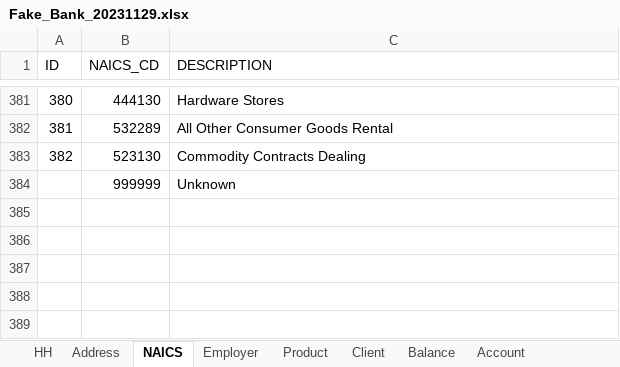
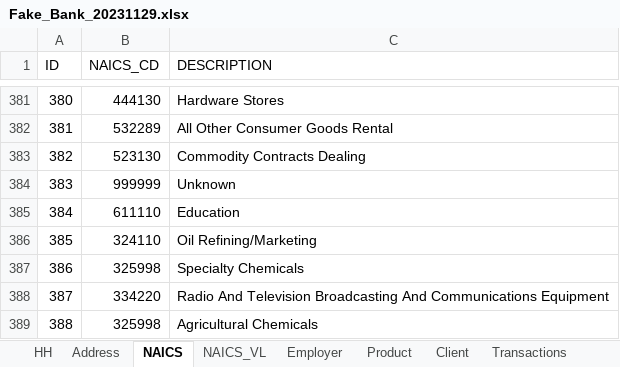
Before and after one commit to idcohen/Gain_of_Function_SQL_Interface, an Excel workbook: db/Fake_Bank_20231129.xlsx, sheet NAICS, drawn as a sheet; only a part is shown, gaps mark what is left out; values as stored, in another font and other column widths than the file's, no borders; the diff names each change by its address in the sheet, - before the commit and + after, or states it on an @@ line.

```diff
--- a/db/Fake_Bank_20231129.xlsx (sheet NAICS)
+++ b/db/Fake_Bank_20231129.xlsx (sheet NAICS)
+sheet tab: NAICS_VL
@@ column A (ID) renumbered in row 384 @@
+row 385: 384 | 611110 | Education
+row 386: 385 | 324110 | Oil Refining/Marketing
+row 387: 386 | 325998 | Specialty Chemicals
+row 388: 387 | 334220 | Radio And Television Broadcasting And Communications Equipment
+row 389: 388 | 325998 | Agricultural Chemicals
```
Also changed, not shown: sheet Balance, sheet Transactions, sheet Balance - Calc, sheet Client, sheet HH, sheet Employer, 2 more sheets, other sheet tabs, formulas that keep their value, 3 other files.
